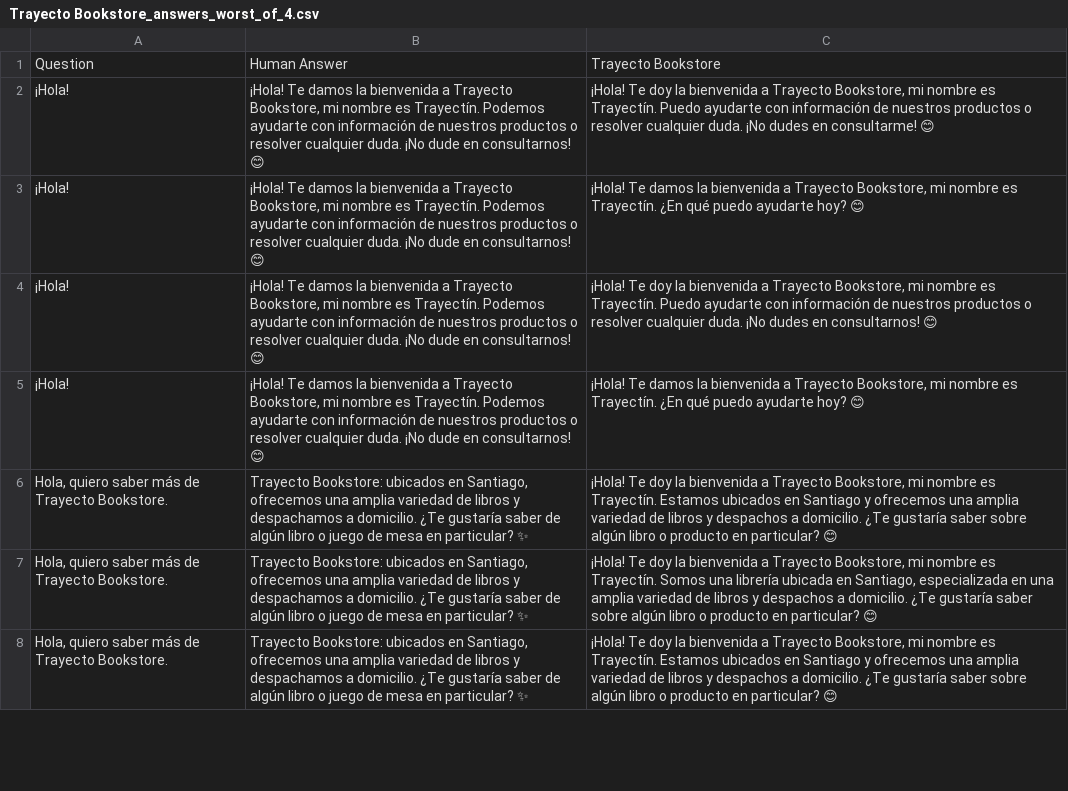
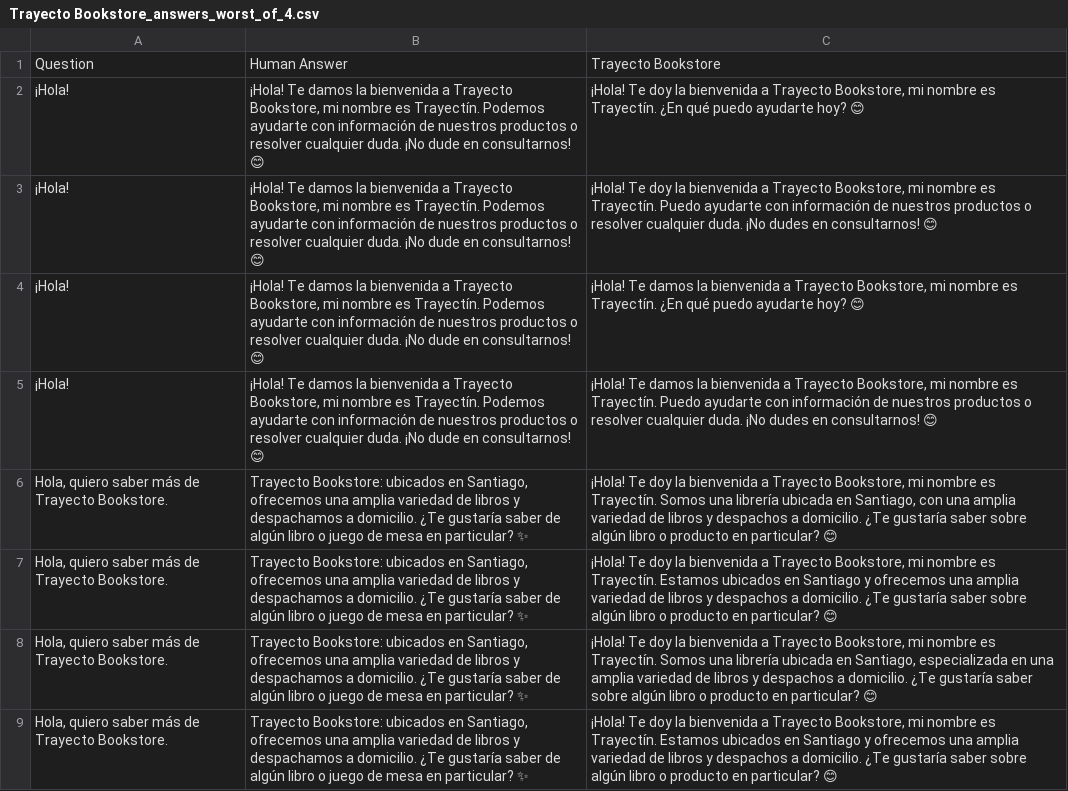
Before and after one commit to VicentePareja/Assistants-analyzer, a CSV file: data/static_answers/Trayecto Bookstore_answers_worst_of_4.csv, drawn as a sheet; only a part is shown; the diff covers the shown part only.

```diff
--- a/data/static_answers/Trayecto Bookstore_answers_worst_of_4.csv
+++ b/data/static_answers/Trayecto Bookstore_answers_worst_of_4.csv
@@ -1,6 +1,7 @@
 Question;Human Answer;Trayecto Bookstore
-¡Hola!;¡Hola! Te damos la bienvenida a Trayecto Bookstore, mi nombre es Trayectín. Podemos ayudarte con información de nuestros productos o resolver cualquier duda. ¡No dude en consultarnos! 😊;¡Hola! Te doy la bienvenida a Trayecto Bookstore, mi nombre es Trayectín. Puedo ayudarte con información de nuestros productos o resolver cualquier duda. ¡No dudes en consultarme! 😊
-¡Hola!;¡Hola! Te damos la bienvenida a Trayecto Bookstore, mi nombre es Trayectín. Podemos ayudarte con información de nuestros productos o resolver cualquier duda. ¡No dude en consultarnos! 😊;¡Hola! Te damos la bienvenida a Trayecto Bookstore, mi nombre es Trayectín. ¿En qué puedo ayudarte hoy? 😊
+¡Hola!;¡Hola! Te damos la bienvenida a Trayecto Bookstore, mi nombre es Trayectín. Podemos ayudarte con información de nuestros productos o resolver cualquier duda. ¡No dude en consultarnos! 😊;¡Hola! Te doy la bienvenida a Trayecto Bookstore, mi nombre es Trayectín. ¿En qué puedo ayudarte hoy? 😊
 ¡Hola!;¡Hola! Te damos la bienvenida a Trayecto Bookstore, mi nombre es Trayectín. Podemos ayudarte con información de nuestros productos o resolver cualquier duda. ¡No dude en consultarnos! 😊;¡Hola! Te doy la bienvenida a Trayecto Bookstore, mi nombre es Trayectín. Puedo ayudarte con información de nuestros productos o resolver cualquier duda. ¡No dudes en consultarnos! 😊
 ¡Hola!;¡Hola! Te damos la bienvenida a Trayecto Bookstore, mi nombre es Trayectín. Podemos ayudarte con información de nuestros productos o resolver cualquier duda. ¡No dude en consultarnos! 😊;¡Hola! Te damos la bienvenida a Trayecto Bookstore, mi nombre es Trayectín. ¿En qué puedo ayudarte hoy? 😊
+¡Hola!;¡Hola! Te damos la bienvenida a Trayecto Bookstore, mi nombre es Trayectín. Podemos ayudarte con información de nuestros productos o resolver cualquier duda. ¡No dude en consultarnos! 😊;¡Hola! Te damos la bienvenida a Trayecto Bookstore, mi nombre es Trayectín. Puedo ayudarte con información de nuestros productos o resolver cualquier duda. ¡No dudes en consultarnos! 😊
+Hola, quiero saber más de Trayecto Bookstore.;Trayecto Bookstore: ubicados en Santiago, ofrecemos una amplia variedad de libros y despachamos a domicilio. ¿Te gustaría saber de algún libro o juego de mesa en particular? ✨;¡Hola! Te doy la bienvenida a Trayecto Bookstore, mi nombre es Trayectín. Somos una librería ubicada en Santiago, con una amplia variedad de libros y despachos a domicilio. ¿Te gustaría saber sobre algún libro o producto en particular? 😊
 Hola, quiero saber más de Trayecto Bookstore.;Trayecto Bookstore: ubicados en Santiago, ofrecemos una amplia variedad de libros y despachamos a domicilio. ¿Te gustaría saber de algún libro o juego de mesa en particular? ✨;¡Hola! Te doy la bienvenida a Trayecto Bookstore, mi nombre es Trayectín. Estamos ubicados en Santiago y ofrecemos una amplia variedad de libros y despachos a domicilio. ¿Te gustaría saber sobre algún libro o producto en particular? 😊
```
Also changed, not shown: 9 added rows, 10 removed rows, 2 moved rows and 9 edited cells elsewhere in this file, data/static_answers/Trayecto Bookstore_answers_single_assessment.csv, data/static_grades/Trayecto Bookstore_grades_single_assessment.csv, 25 other files.
